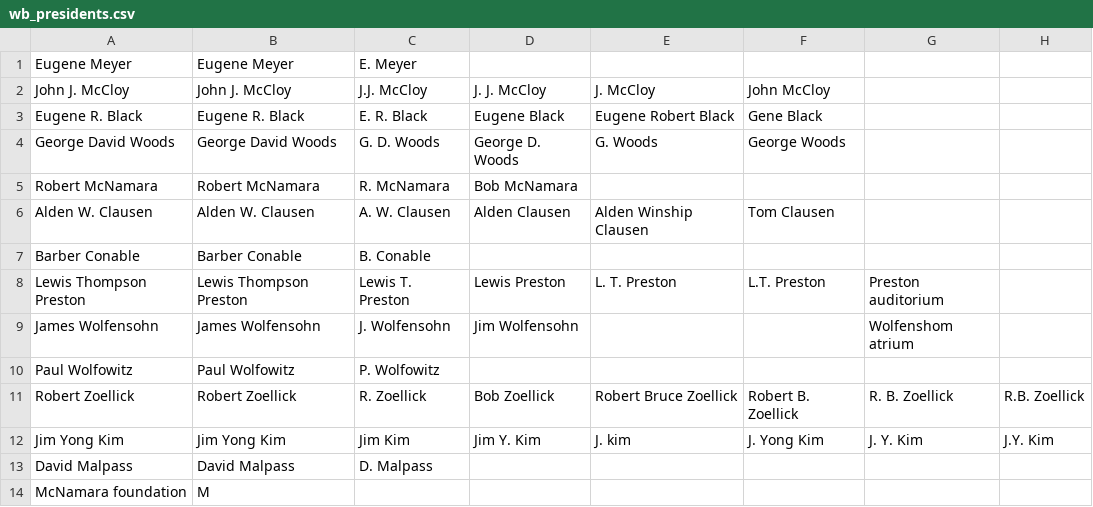
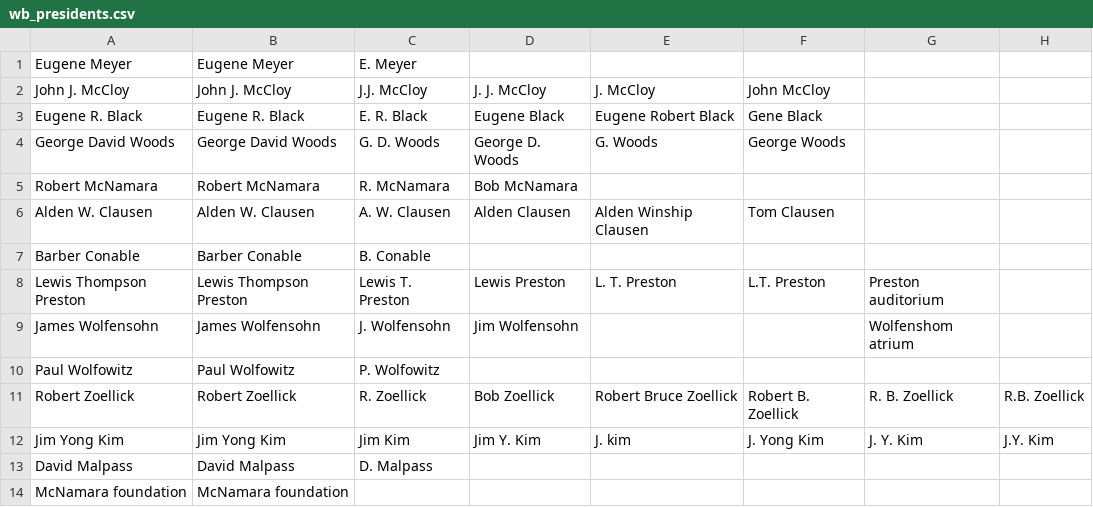
Before and after one commit to Matheusoz/el-processing-tools-wb, a CSV file: data/whitelists/extraction/wb_presidents.csv, drawn as a sheet.

```diff
--- a/data/whitelists/extraction/wb_presidents.csv
+++ b/data/whitelists/extraction/wb_presidents.csv
@@ -13,2 +13,2 @@ Jim Yong Kim,Jim Yong Kim,Jim Kim,Jim Y. Kim,J. kim,J. Yong Kim,J. Y. Kim,J.Y. K
 David Malpass,David Malpass,D. Malpass,,,,,
-McNamara foundation,M
+McNamara foundation,McNamara foundation,,,,,,
```
Also changed, not shown: 2 other files.
